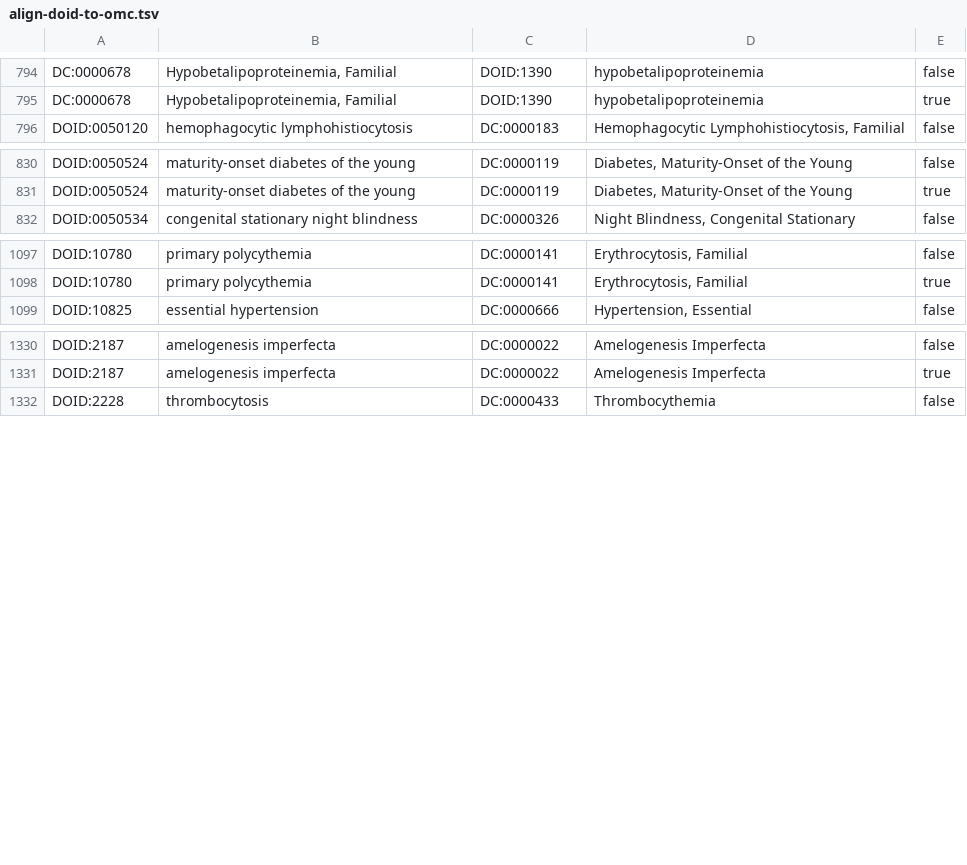
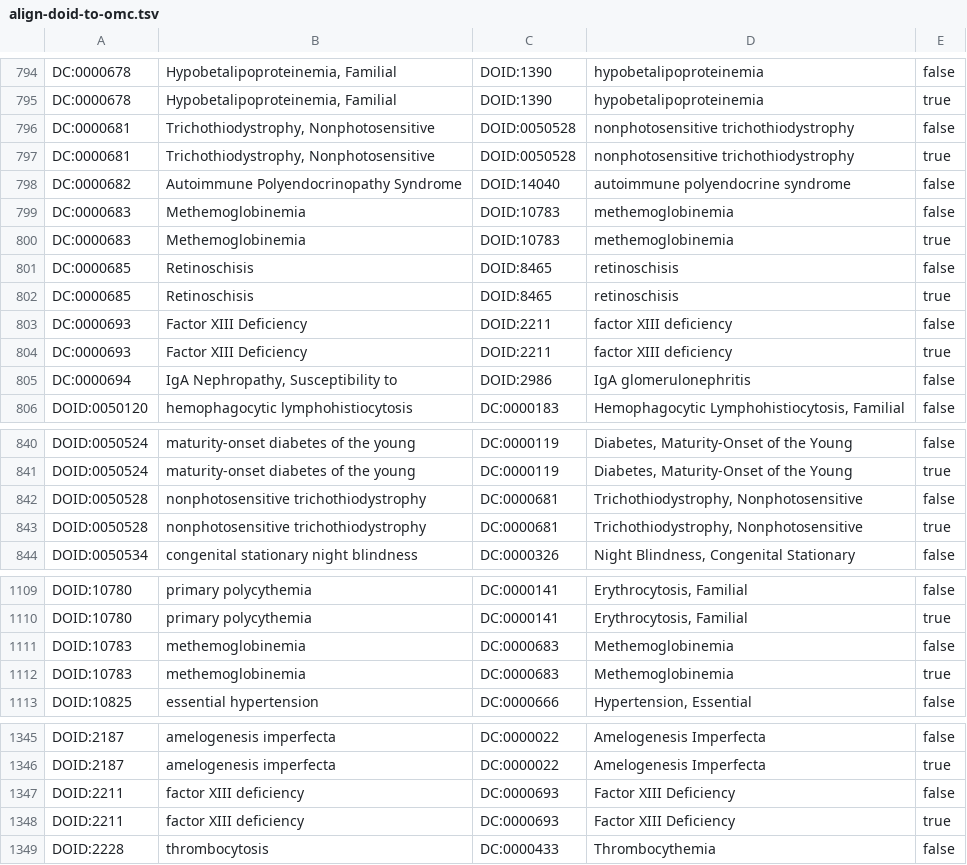
Before and after one commit to obophenotype/obsolete-hdo, a TSV file: src/experimental/align-doid-to-omc.tsv, drawn as a sheet; only a part is shown, gaps mark what is left out; the diff covers the shown part only; the diff names each change by its address in the sheet, - before the commit and + after, or states it on an @@ line.

```diff
--- a/src/experimental/align-doid-to-omc.tsv
+++ b/src/experimental/align-doid-to-omc.tsv
+row 796: DC:0000681 | Trichothiodystrophy, Nonphotosensitive | DOID:0050528 | nonphotosensitive trichothiodystrophy | false
+row 797: DC:0000681 | Trichothiodystrophy, Nonphotosensitive | DOID:0050528 | nonphotosensitive trichothiodystrophy | true
+row 798: DC:0000682 | Autoimmune Polyendocrinopathy Syndrome | DOID:14040 | autoimmune polyendocrine syndrome | false
+row 799: DC:0000683 | Methemoglobinemia | DOID:10783 | methemoglobinemia | false
+row 800: DC:0000683 | Methemoglobinemia | DOID:10783 | methemoglobinemia | true
+row 801: DC:0000685 | Retinoschisis | DOID:8465 | retinoschisis | false
+row 802: DC:0000685 | Retinoschisis | DOID:8465 | retinoschisis | true
+row 803: DC:0000693 | Factor XIII Deficiency | DOID:2211 | factor XIII deficiency | false
+row 804: DC:0000693 | Factor XIII Deficiency | DOID:2211 | factor XIII deficiency | true
+row 805: DC:0000694 | IgA Nephropathy, Susceptibility to | DOID:2986 | IgA glomerulonephritis | false
+row 842: DOID:0050528 | nonphotosensitive trichothiodystrophy | DC:0000681 | Trichothiodystrophy, Nonphotosensitive | false
+row 843: DOID:0050528 | nonphotosensitive trichothiodystrophy | DC:0000681 | Trichothiodystrophy, Nonphotosensitive | true
+row 1111: DOID:10783 | methemoglobinemia | DC:0000683 | Methemoglobinemia | false
+row 1112: DOID:10783 | methemoglobinemia | DC:0000683 | Methemoglobinemia | true
+row 1347: DOID:2211 | factor XIII deficiency | DC:0000693 | Factor XIII Deficiency | false
+row 1348: DOID:2211 | factor XIII deficiency | DC:0000693 | Factor XIII Deficiency | true
```
Also changed, not shown: 4 added rows elsewhere in this file, src/experimental/mondo_unclassified.tsv, 8 other files.
